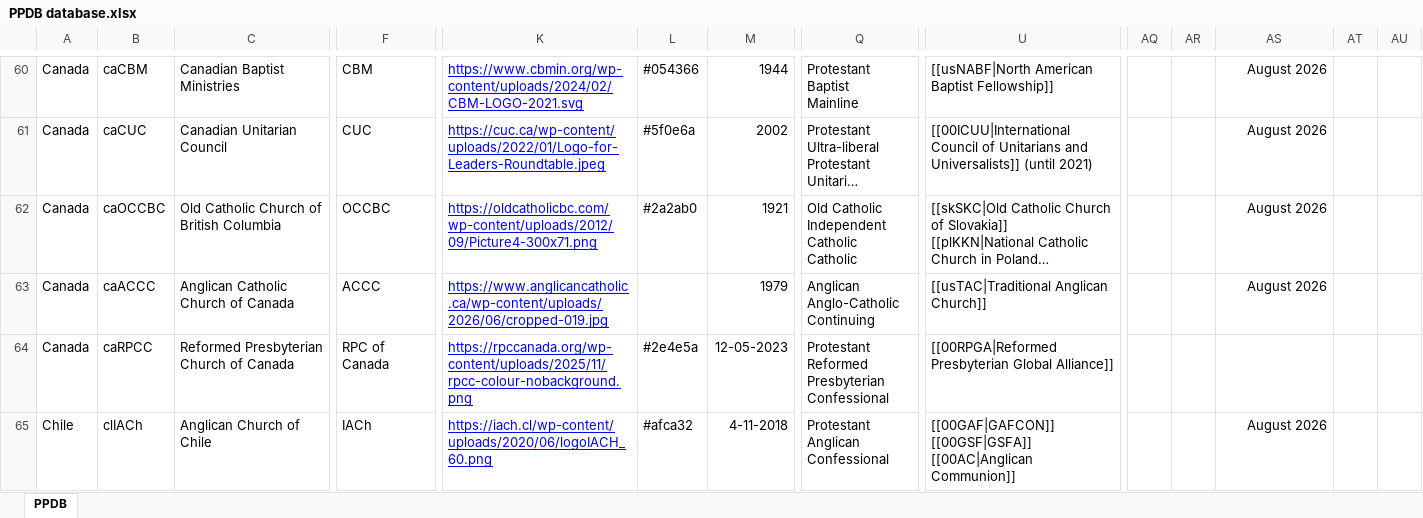
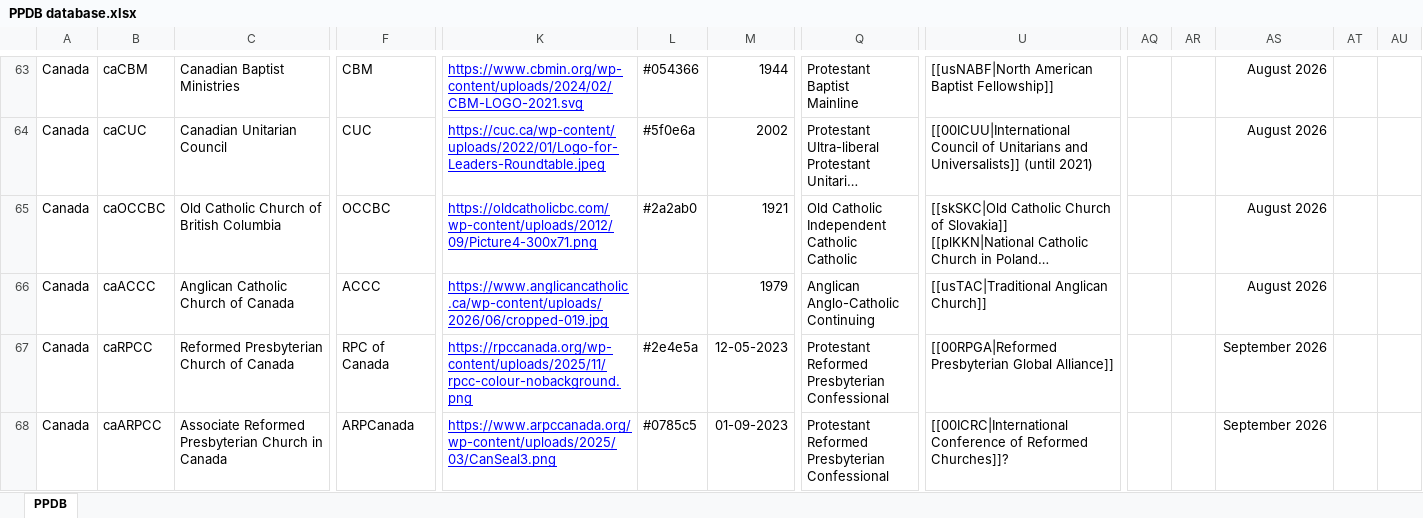
Before and after one commit to hok-brag/hok-brag.github.io, an Excel workbook: data/PPDB database.xlsx, sheet PPDB, drawn as a sheet; only a part is shown, gaps mark what is left out; the shorter side is filled out with more unchanged rows; long unchanged cells end in …; values as stored, in another font and other column widths than the file's, no borders; charts and pictures not drawn; addresses are those after the commit; rows hold the shown columns only; ↵ is a line break in a cell; the diff covers the shown part only; the diff names each change by its address in the sheet, - before the commit and + after, or states it on an @@ line.

Commit message:
Add files via upload

```diff
--- a/data/PPDB database.xlsx (sheet PPDB)
+++ b/data/PPDB database.xlsx (sheet PPDB)
-AS67: (empty)
+AS67: September 2026
+row 68: Canada | caARPCC | Associate Reformed Presbyterian Church in Canada | ARPCanada | https://www.arpccanada.org/wp-content/uploads/2025/03/CanSeal3.png | #0785c5 | 01-09-2023 | Protestant ↵ Reformed ↵ Presbyterian ↵ Confessional | [[00ICRC|International Conference of Reformed Churches]]? |  |  | September 2026
```
Also changed, not shown: 7 added rows and 8 edited cells elsewhere in this sheet.
